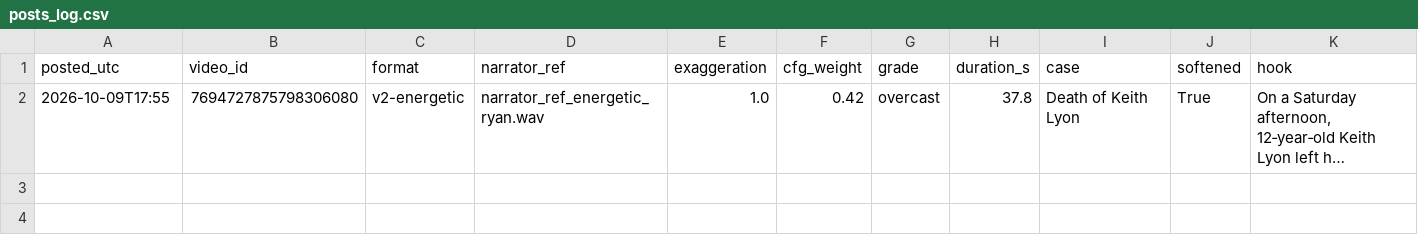
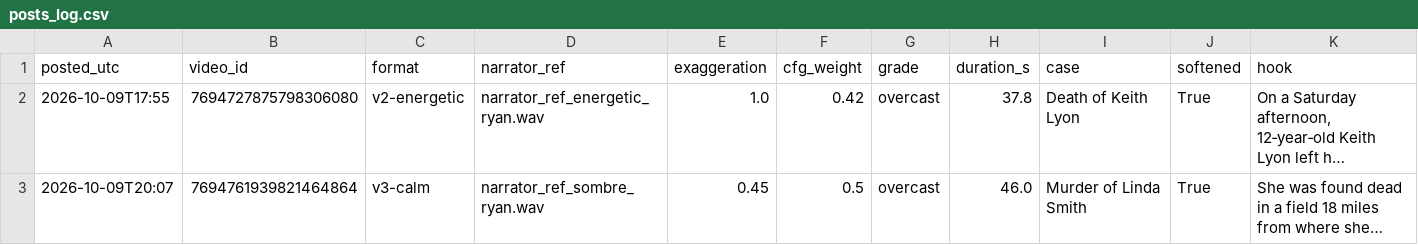
Before and after one commit to maxwilliamfoster-sys/youtube-automation, a CSV file: analytics/posts_log.csv, drawn as a sheet; long unchanged cells end in …; the diff names each change by its address in the sheet, - before the commit and + after, or states it on an @@ line.

```diff
--- a/analytics/posts_log.csv
+++ b/analytics/posts_log.csv
+row 3: 2026-10-09T20:07 | 7694761939821464864 | v3-calm | narrator_ref_sombre_ryan.wav | 0.45 | 0.5 | overcast | 46.0 | Murder of Linda Smith | True | She was found dead in a field 18 miles from where she…
```
Also changed, not shown: 1 other file.
